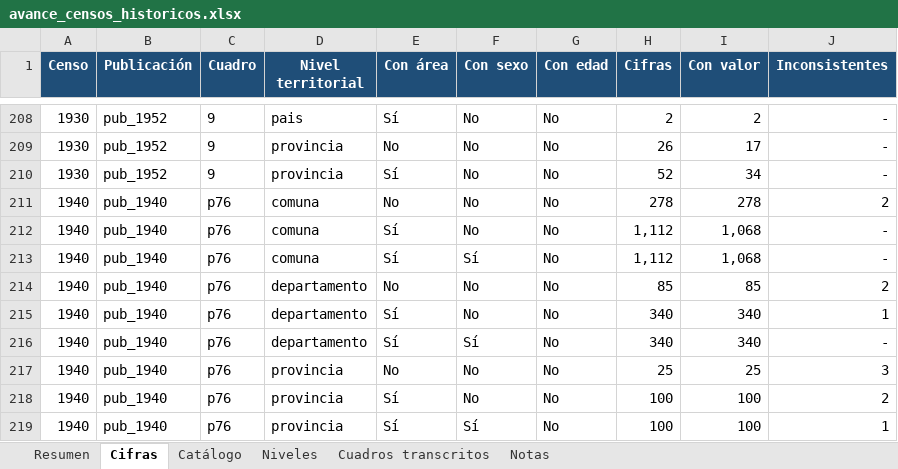
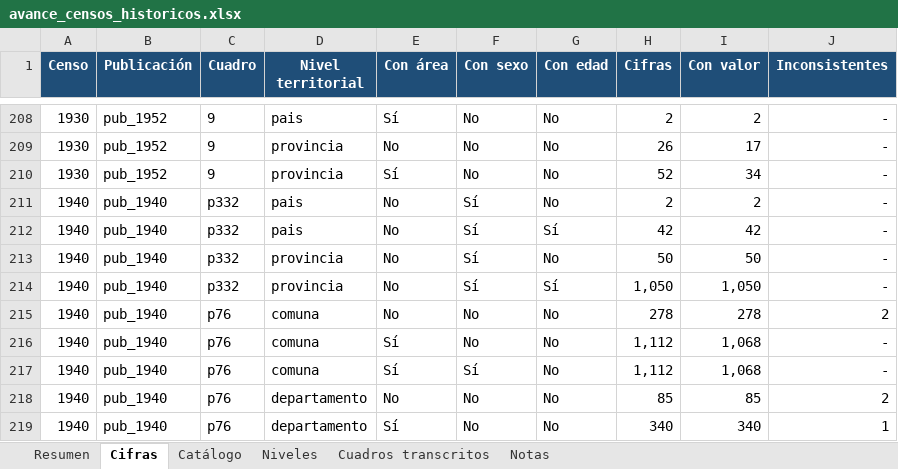
Before and after one commit to edgardo-cerda/censos-chile, an Excel workbook: productos/avance/avance_censos_historicos.xlsx, sheet Cifras, drawn as a sheet; only a part is shown, gaps mark what is left out; the shorter side is filled out with more unchanged rows; values as stored, in another font and other column widths than the file's, no borders; the diff names each change by its address in the sheet, - before the commit and + after, or states it on an @@ line.

```diff
--- a/productos/avance/avance_censos_historicos.xlsx (sheet Cifras)
+++ b/productos/avance/avance_censos_historicos.xlsx (sheet Cifras)
+row 211: 1940 | pub_1940 | p332 | pais | No | Sí | No | 2 | 2 | -
+row 212: 1940 | pub_1940 | p332 | pais | No | Sí | Sí | 42 | 42 | -
+row 213: 1940 | pub_1940 | p332 | provincia | No | Sí | No | 50 | 50 | -
+row 214: 1940 | pub_1940 | p332 | provincia | No | Sí | Sí | 1,050 | 1,050 | -
```
Also changed, not shown: sheet Cuadros transcritos, sheet Resumen, sheet Catálogo, formulas that keep their value, 9 other files.
